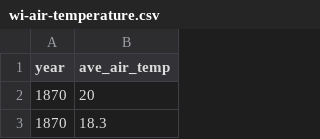
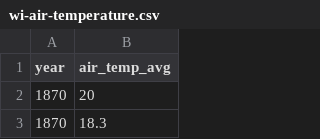
Before and after one commit to karamccor/b645sp25, a CSV file: docs/data/wi-air-temperature.csv, drawn as a sheet; only a part is shown.

Commit message:
updated variable name air avg

```diff
--- a/docs/data/wi-air-temperature.csv
+++ b/docs/data/wi-air-temperature.csv
@@ -1,2 +1,2 @@
-year,ave_air_temp
+year,air_temp_avg
 1870,20
```
